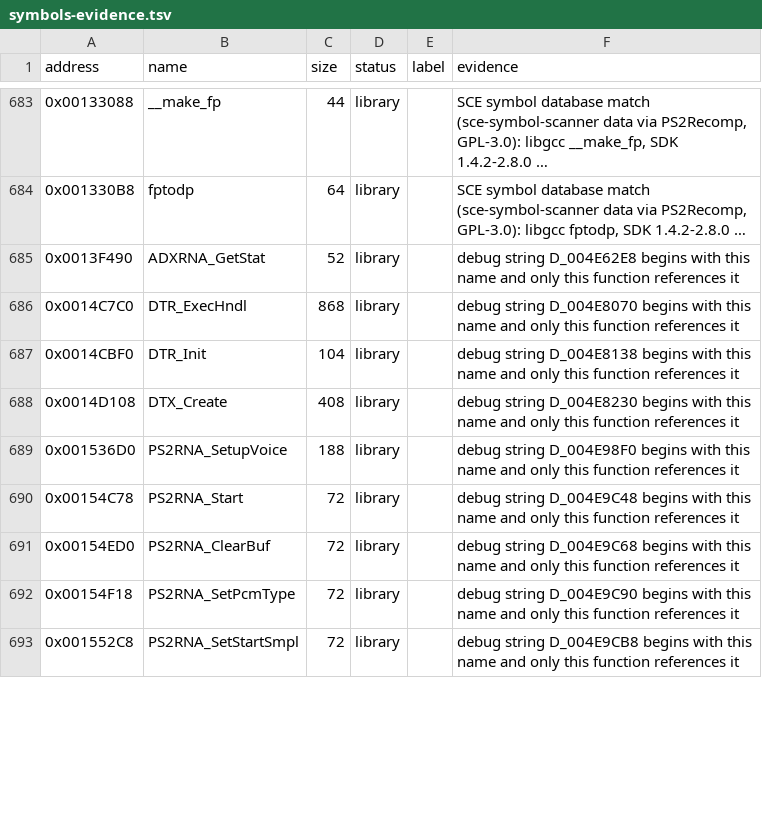
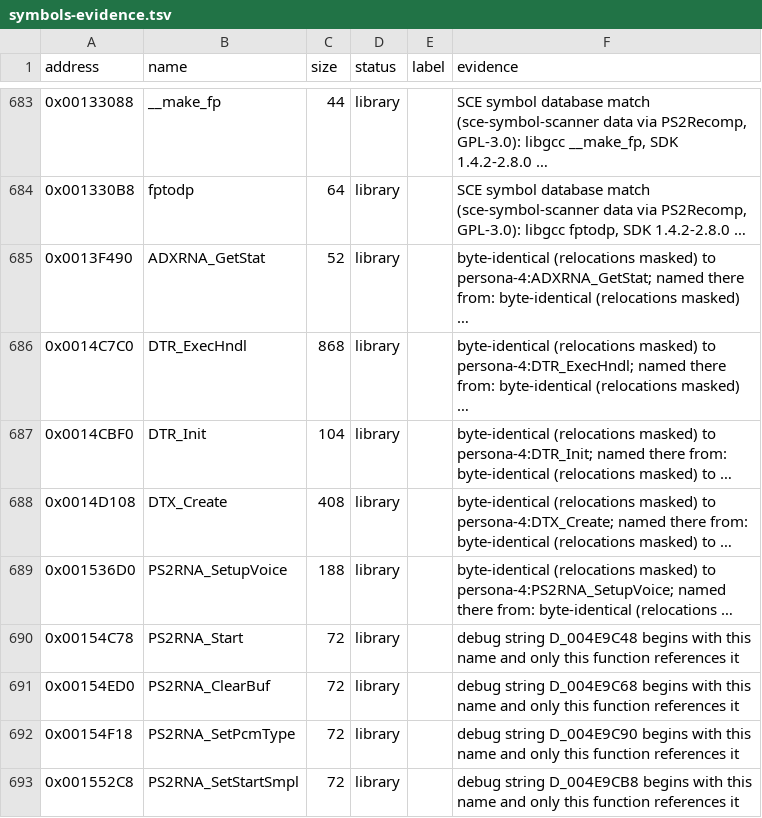
Before and after one commit to Harskov/fate-unlimited-codes-jp, a TSV file: config/SLPM_551.08/symbols-evidence.tsv, drawn as a sheet; only a part is shown, gaps mark what is left out; the diff covers the shown part only.

```diff
--- a/config/SLPM_551.08/symbols-evidence.tsv
+++ b/config/SLPM_551.08/symbols-evidence.tsv
@@ -684,7 +684,7 @@ address	name	size	status	label	evidence
 0x001330B8	fptodp	64	library		SCE symbol database match (sce-symbol-scanner data via PS2Recomp, GPL-3.0): libgcc fptodp, SDK 1.4.2-2.8.0 …
-0x0013F490	ADXRNA_GetStat	52	library		debug string D_004E62E8 begins with this name and only this function references it
-0x0014C7C0	DTR_ExecHndl	868	library		debug string D_004E8070 begins with this name and only this function references it
-0x0014CBF0	DTR_Init	104	library		debug string D_004E8138 begins with this name and only this function references it
-0x0014D108	DTX_Create	408	library		debug string D_004E8230 begins with this name and only this function references it
-0x001536D0	PS2RNA_SetupVoice	188	library		debug string D_004E98F0 begins with this name and only this function references it
+0x0013F490	ADXRNA_GetStat	52	library		byte-identical (relocations masked) to persona-4:ADXRNA_GetStat; named there from: byte-identical (relocations masked) …
+0x0014C7C0	DTR_ExecHndl	868	library		byte-identical (relocations masked) to persona-4:DTR_ExecHndl; named there from: byte-identical (relocations masked) …
+0x0014CBF0	DTR_Init	104	library		byte-identical (relocations masked) to persona-4:DTR_Init; named there from: byte-identical (relocations masked) to …
+0x0014D108	DTX_Create	408	library		byte-identical (relocations masked) to persona-4:DTX_Create; named there from: byte-identical (relocations masked) to …
+0x001536D0	PS2RNA_SetupVoice	188	library		byte-identical (relocations masked) to persona-4:PS2RNA_SetupVoice; named there from: byte-identical (relocations …
 0x00154C78	PS2RNA_Start	72	library		debug string D_004E9C48 begins with this name and only this function references it
```
Also changed, not shown: 1 added row and 14 edited cells elsewhere in this file, symbols/SLPM_551.08.subsystems.tsv, symbols/fate-unlimited-codes-jp-symbols.tsv, 47 other files.
